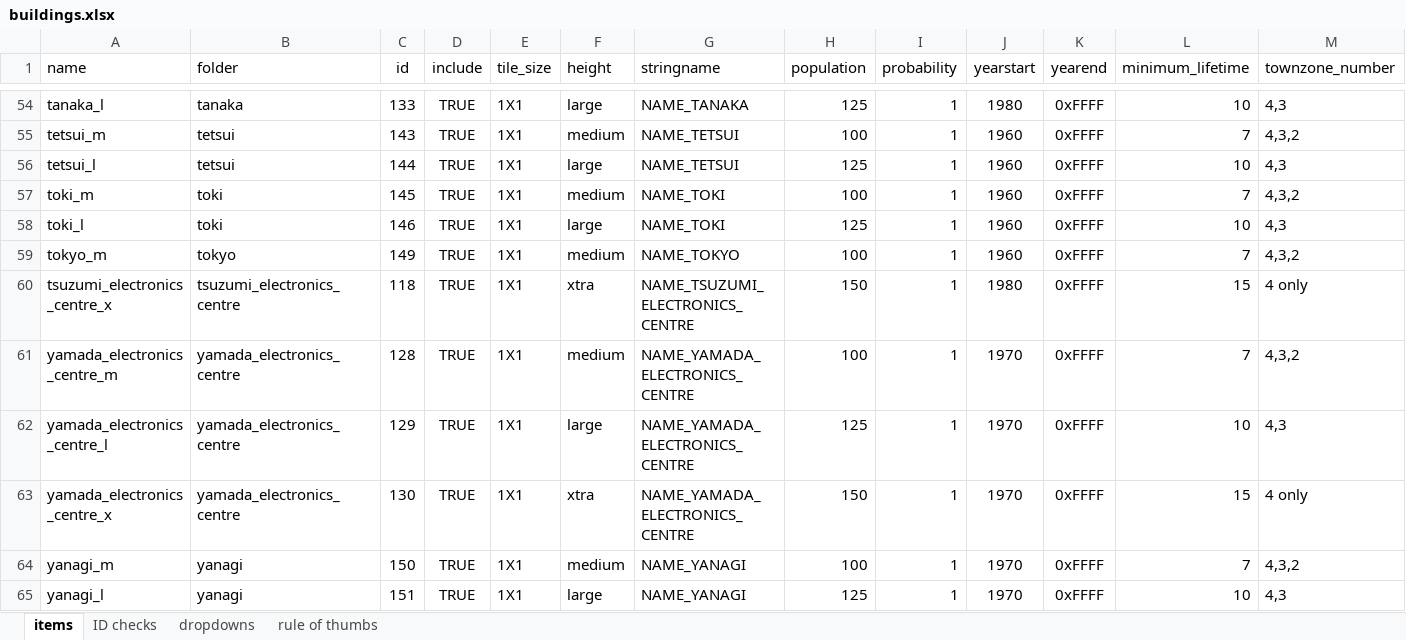
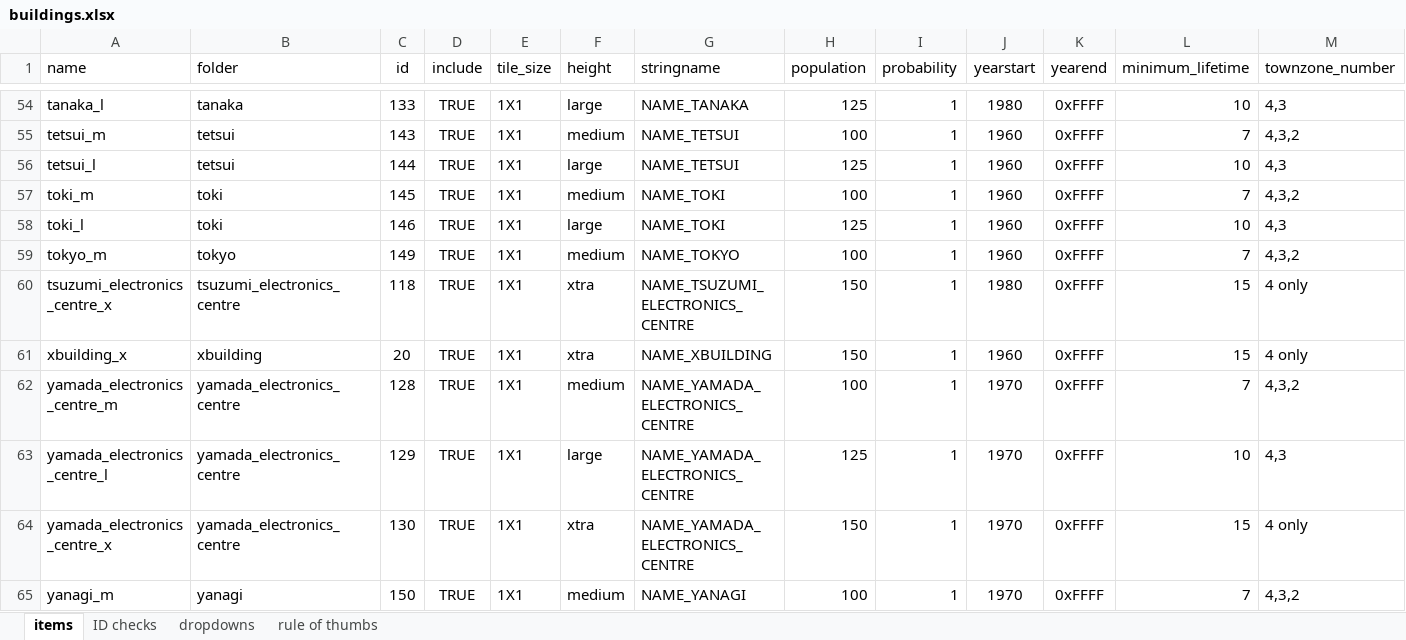
Before and after one commit to OpenTTD-JPplus/JPplusBuildings, an Excel workbook: docs/buildings.xlsx, sheet items, drawn as a sheet; only a part is shown, gaps mark what is left out; the shorter side is filled out with more unchanged rows; values as stored, in another font and other column widths than the file's, no borders; charts and pictures and conditional formats not drawn; rows hold the shown columns only; the diff names each change by its address in the sheet, - before the commit and + after, or states it on an @@ line.

Commit message:
recode: xbuilding

```diff
--- a/docs/buildings.xlsx (sheet items)
+++ b/docs/buildings.xlsx (sheet items)
+row 61: xbuilding_x | xbuilding | 20 | TRUE | 1X1 | xtra | NAME_XBUILDING | 150 | 1 | 1960 | 0xFFFF | 15 | 4 only
```
Also changed, not shown: sheet ID checks, 26 other files.
